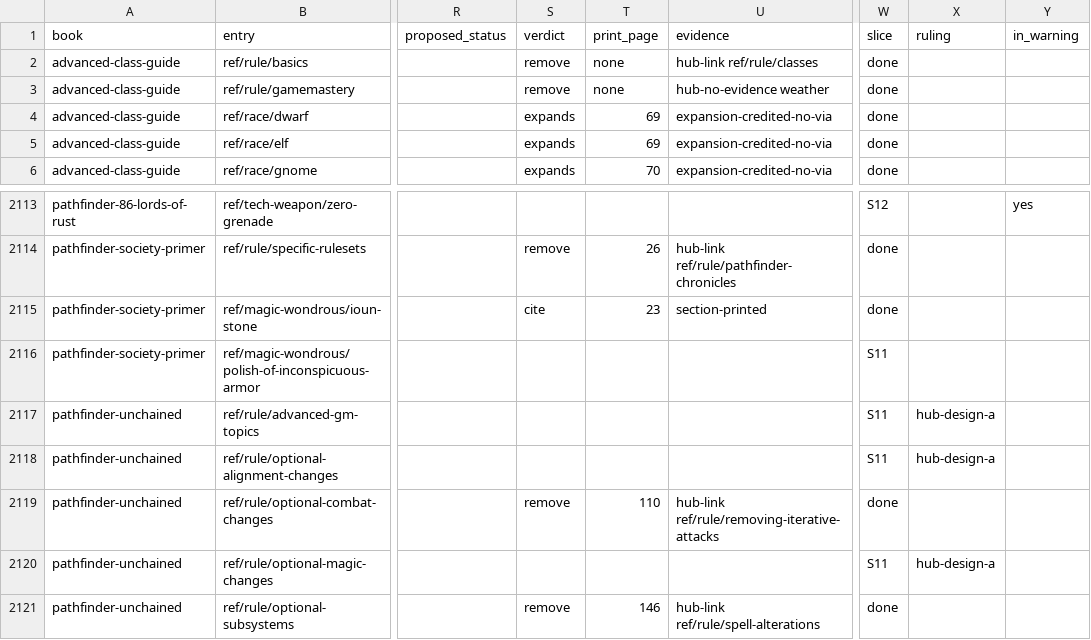
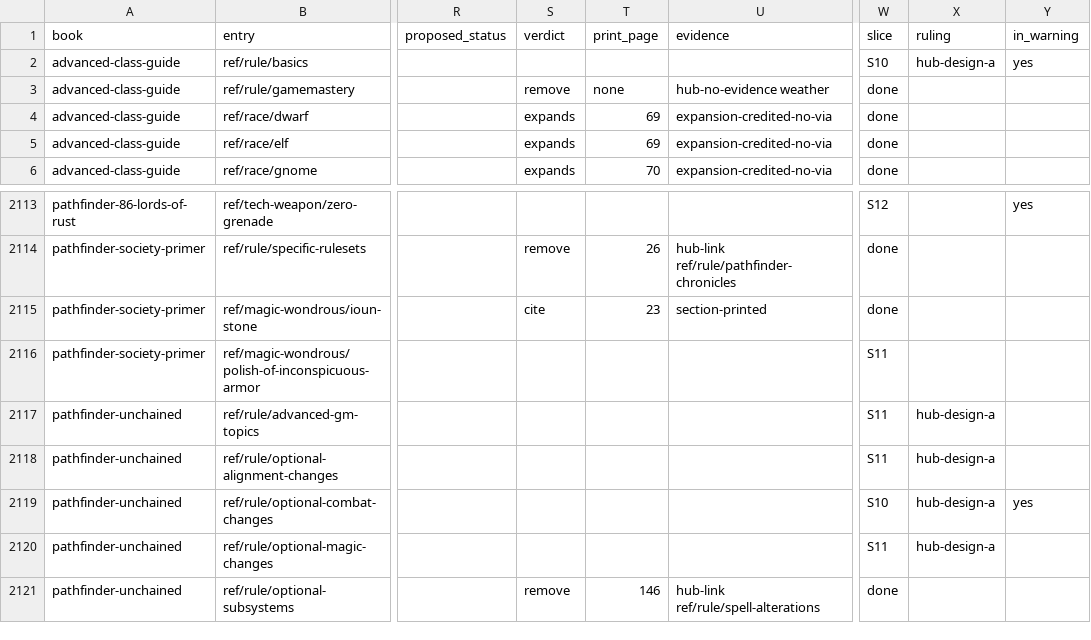
Before and after one commit to phynics/cast-iron-data, a TSV file: scripts/membership-queue-461.tsv, drawn as a sheet; only a part is shown, gaps mark what is left out; the diff names each change by its address in the sheet, - before the commit and + after, or states it on an @@ line.

```diff
--- a/scripts/membership-queue-461.tsv
+++ b/scripts/membership-queue-461.tsv
-S2 (verdict): remove
+S2 (verdict): (empty)
-T2 (print_page): none
+T2 (print_page): (empty)
-U2 (evidence): hub-link ref/rule/classes
+U2 (evidence): (empty)
-W2 (slice): done
+W2 (slice): S10
-X2 (ruling): (empty)
+X2 (ruling): hub-design-a
-Y2 (in_warning): (empty)
+Y2 (in_warning): yes
-S2119 (verdict): remove
+S2119 (verdict): (empty)
-T2119 (print_page): 110
+T2119 (print_page): (empty)
-U2119 (evidence): hub-link ref/rule/removing-iterative-attacks
+U2119 (evidence): (empty)
-W2119 (slice): done
+W2119 (slice): S10
-X2119 (ruling): (empty)
+X2119 (ruling): hub-design-a
-Y2119 (in_warning): (empty)
+Y2119 (in_warning): yes
```
Also changed, not shown: 7 other files.
